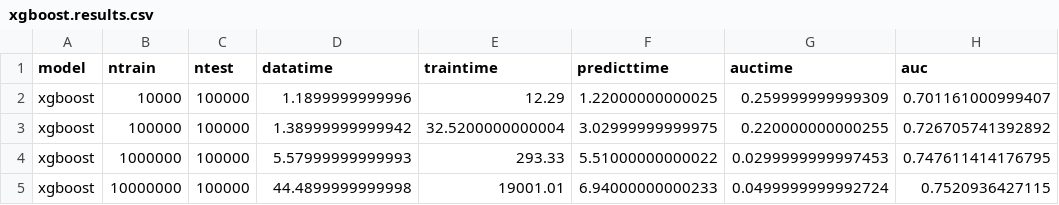
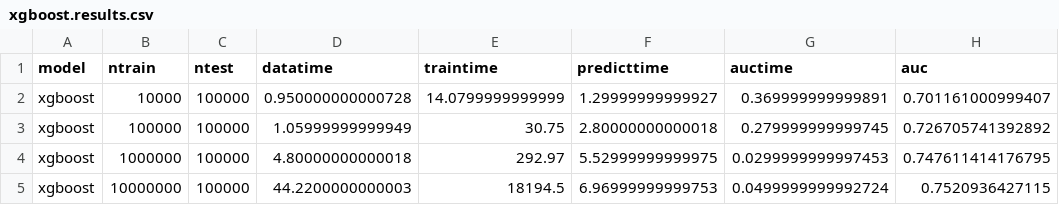
Before and after one commit to wahpenayo/taigabench, a CSV file: output/ontime/classify/xgboost.results.csv, drawn as a sheet.

```diff
--- a/output/ontime/classify/xgboost.results.csv
+++ b/output/ontime/classify/xgboost.results.csv
@@ -1,5 +1,5 @@
 "model","ntrain","ntest","datatime","traintime","predicttime","auctime","auc"
-xgboost,10000,100000,1.1899999999996,12.29,1.22000000000025,0.259999999999309,0.701161000999407
-xgboost,100000,100000,1.38999999999942,32.5200000000004,3.02999999999975,0.220000000000255,0.726705741392892
-xgboost,1000000,100000,5.57999999999993,293.33,5.51000000000022,0.0299999999997453,0.747611414176795
-xgboost,10000000,100000,44.4899999999998,19001.01,6.94000000000233,0.0499999999992724,0.7520936427115
+xgboost,10000,100000,0.950000000000728,14.0799999999999,1.29999999999927,0.369999999999891,0.701161000999407
+xgboost,100000,100000,1.05999999999949,30.75,2.80000000000018,0.279999999999745,0.726705741392892
+xgboost,1000000,100000,4.80000000000018,292.97,5.52999999999975,0.0299999999997453,0.747611414176795
+xgboost,10000000,100000,44.2200000000003,18194.5,6.96999999999753,0.0499999999992724,0.7520936427115
```
Also changed, not shown: output/ontime/classify/h2o.results.csv, 6 other files.
